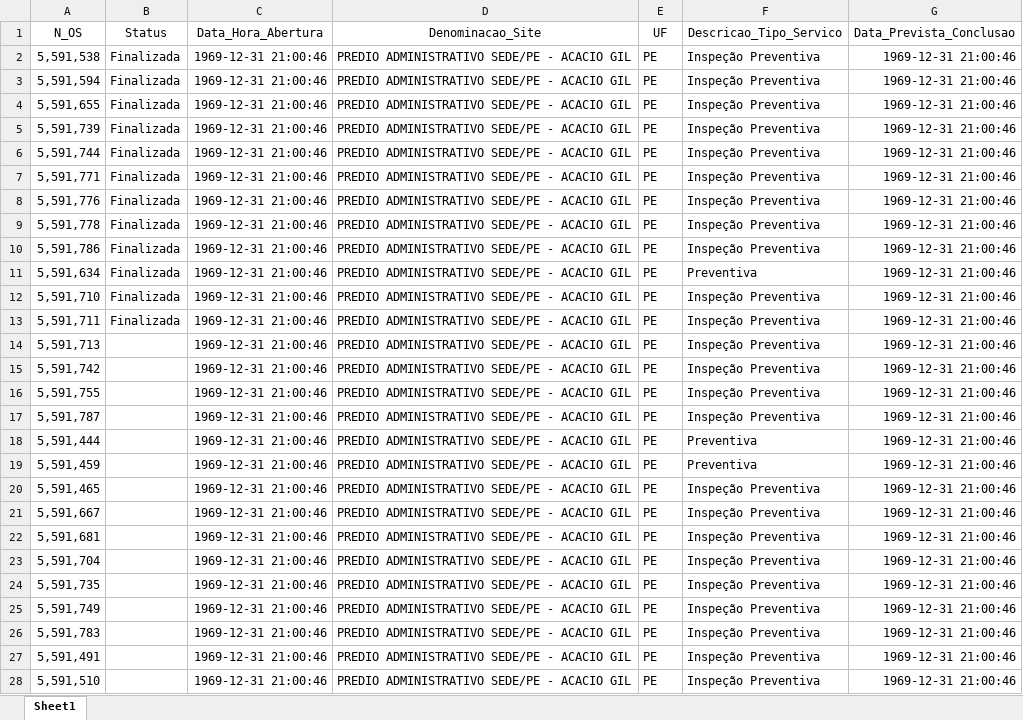
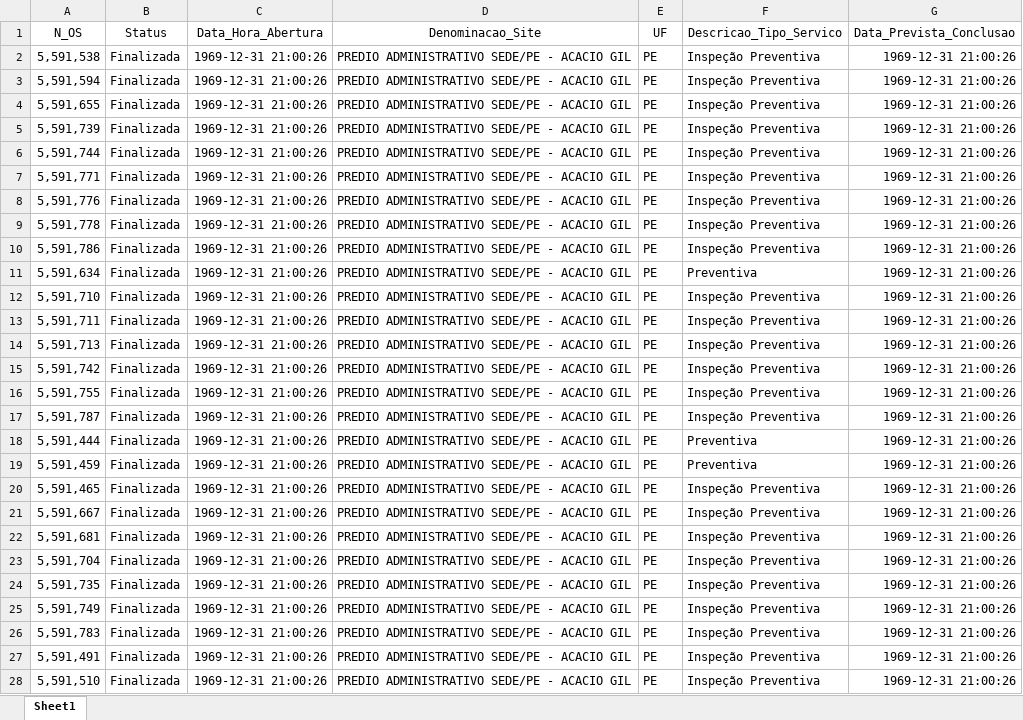
Before and after one commit to m1caelvr/OS_BOT, an Excel workbook: PREVENTIVAS.xlsx, sheet Sheet1, drawn as a sheet; only a part is shown; values as stored, in another font and other column widths than the file's, no borders; the diff covers the shown part only; the diff names each change by its address in the sheet, - before the commit and + after, or states it on an @@ line.

```diff
--- a/PREVENTIVAS.xlsx (sheet Sheet1)
+++ b/PREVENTIVAS.xlsx (sheet Sheet1)
-C2:C28 (Data_Hora_Abertura): 1969-12-31 21:00:46
+C2:C28 (Data_Hora_Abertura): 1969-12-31 21:00:26
-G2:G28 (Data_Prevista_Conclusao): 1969-12-31 21:00:46
+G2:G28 (Data_Prevista_Conclusao): 1969-12-31 21:00:26
-B14:B28 (Status): (empty)
+B14:B28 (Status): Finalizada
```
Also changed, not shown: 375 edited cells elsewhere in this sheet, 2 other files.
